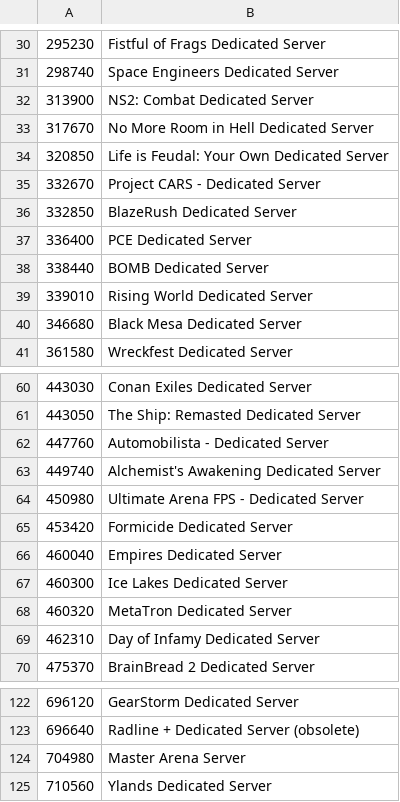
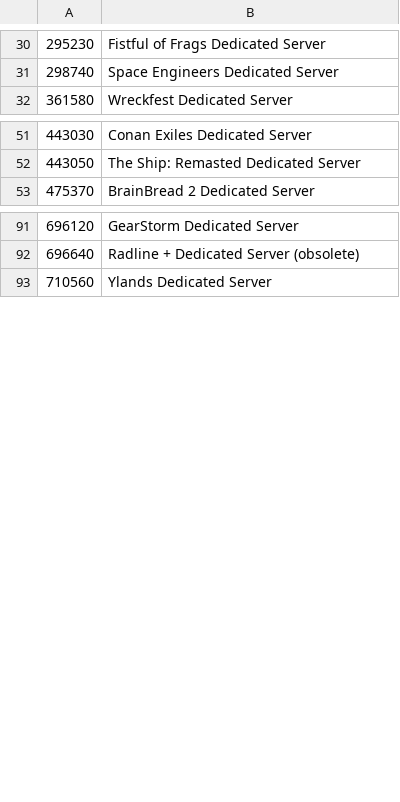
Before and after one commit to dgibbs64/SteamCMD-AppID-List-Servers, a CSV file: steamcmd_appid_servers_linux.csv, drawn as a sheet; only a part is shown, gaps mark what is left out; the diff covers the shown part only.

```diff
--- a/steamcmd_appid_servers_linux.csv
+++ b/steamcmd_appid_servers_linux.csv
@@ -31,11 +31,2 @@
 298740,"Space Engineers Dedicated Server"
-313900,"NS2: Combat Dedicated Server"
-317670,"No More Room in Hell Dedicated Server"
-320850,"Life is Feudal: Your Own Dedicated Server"
-332670,"Project CARS - Dedicated Server"
-332850,"BlazeRush Dedicated Server"
-336400,"PCE Dedicated Server"
-338440,"BOMB Dedicated Server"
-339010,"Rising World Dedicated Server"
-346680,"Black Mesa Dedicated Server"
 361580,"Wreckfest Dedicated Server"
@@ -61,10 +52,2 @@
 443050,"The Ship: Remasted Dedicated Server"
-447760,"Automobilista - Dedicated Server"
-449740,"Alchemist's Awakening Dedicated Server"
-450980,"Ultimate Arena FPS - Dedicated Server"
-453420,"Formicide Dedicated Server"
-460040,"Empires Dedicated Server"
-460300,"Ice Lakes Dedicated Server"
-460320,"MetaTron Dedicated Server"
-462310,"Day of Infamy Dedicated Server"
 475370,"BrainBread 2 Dedicated Server"
@@ -123,3 +92,2 @@
 696640,"Radline + Dedicated Server (obsolete)"
-704980,"Master Arena Server"
 710560,"Ylands Dedicated Server"
```
Also changed, not shown: 24 removed rows elsewhere in this file, steamcmd_appid_servers_windows.csv, 4 other files.
